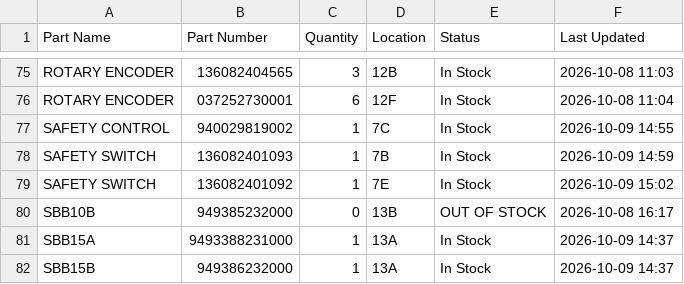
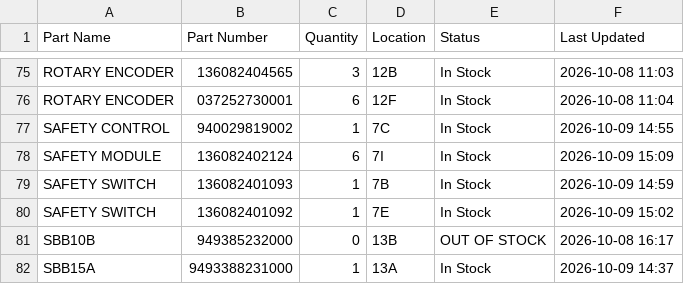
Before and after one commit to salmanaziz859-star/tms-stock, a CSV file: data.csv, drawn as a sheet; only a part is shown, gaps mark what is left out; the shorter side is filled out with more unchanged rows.

Commit message:
Stock update 2026-10-09 15:09

```diff
--- a/data.csv
+++ b/data.csv
@@ -77,2 +77,3 @@ ROTARY ENCODER,037252730001,6,12F,In Stock,2026-10-08 11:04
 SAFETY CONTROL,940029819002,1,7C,In Stock,2026-10-09 14:55
+SAFETY MODULE,136082402124,6,7I,In Stock,2026-10-09 15:09
 SAFETY SWITCH,136082401093,1,7B,In Stock,2026-10-09 14:59
```
Also changed, not shown: 1 other file.
